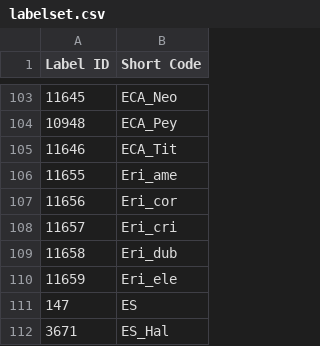
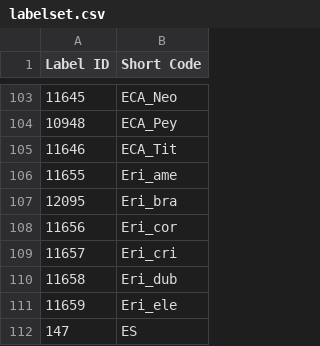
Before and after one commit to CAMBioMed/guide, a CSV file: docs/content/reference/labelset.csv, drawn as a sheet; only a part is shown, gaps mark what is left out; the shorter side is filled out with more unchanged rows; the diff names each change by its address in the sheet, - before the commit and + after, or states it on an @@ line.

Commit message:
Add Ericaria brachycarpa to labelset

```diff
--- a/docs/content/reference/labelset.csv
+++ b/docs/content/reference/labelset.csv
+row 107: 12095 | Eri_bra
```
Also changed, not shown: docs/content/reference/labelsetext.csv.
